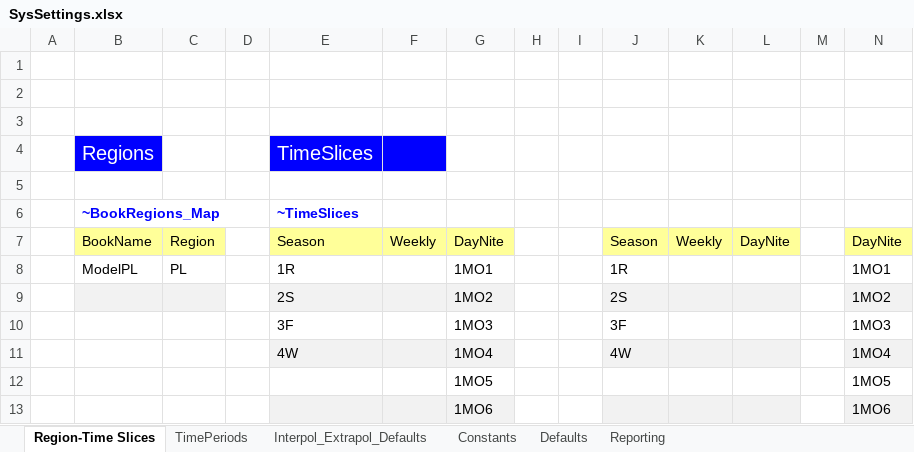
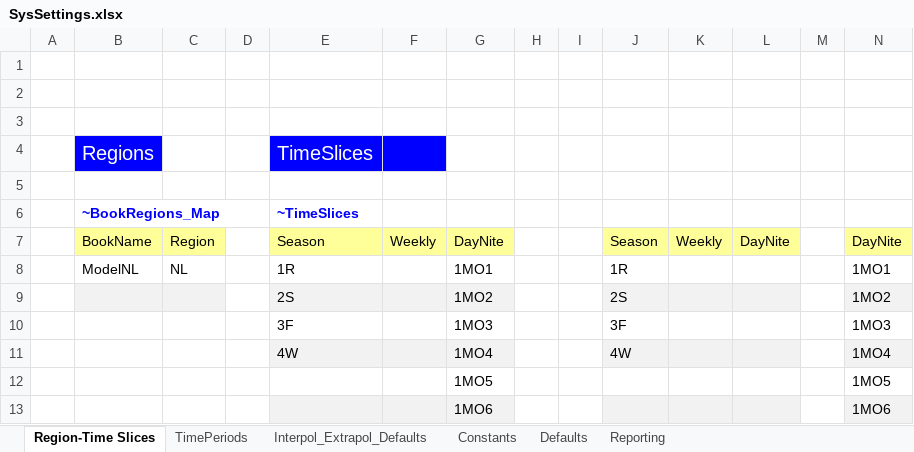
Before and after one commit to artwyrwa/ETCA_224, an Excel workbook: SysSettings.xlsx, sheet Region-Time Slices, drawn as a sheet; only a part is shown; values as stored, in another font and other column widths than the file's, no borders; the diff names each change by its address in the sheet, - before the commit and + after, or states it on an @@ line.

```diff
--- a/SysSettings.xlsx (sheet Region-Time Slices)
+++ b/SysSettings.xlsx (sheet Region-Time Slices)
-B8: ModelPL
+B8: ModelNL
-C8: PL
+C8: NL
```
Also changed, not shown: 3 other files.
